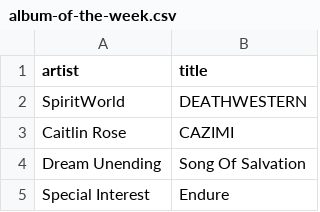
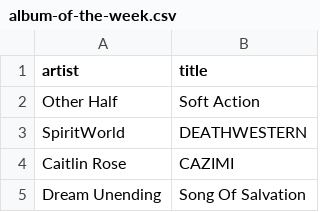
Before and after one commit to my-slab/music-scrapers, a CSV file: data/stereogum/album-of-the-week.csv, drawn as a sheet; only a part is shown; the shorter side is filled out with more unchanged rows; the diff names each change by its address in the sheet, - before the commit and + after, or states it on an @@ line.

Commit message:
chore: update data

```diff
--- a/data/stereogum/album-of-the-week.csv
+++ b/data/stereogum/album-of-the-week.csv
+row 2: Other Half | Soft Action
```
